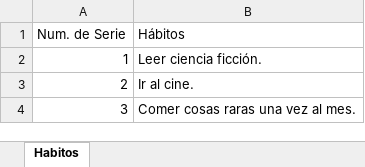
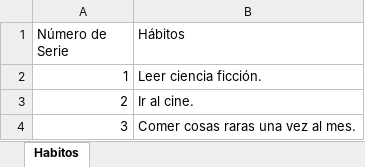
Before and after one commit to omarjcm/see-reportes-python, an Excel workbook: Data/test.xlsx, sheet Habitos, drawn as a sheet; values as stored, in another font and other column widths than the file's, no borders; the diff names each change by its address in the sheet, - before the commit and + after, or states it on an @@ line.

```diff
--- a/Data/test.xlsx (sheet Habitos)
+++ b/Data/test.xlsx (sheet Habitos)
-A1: Num. de Serie
+A1: Número de Serie
```
Also changed, not shown: 1 other file.
